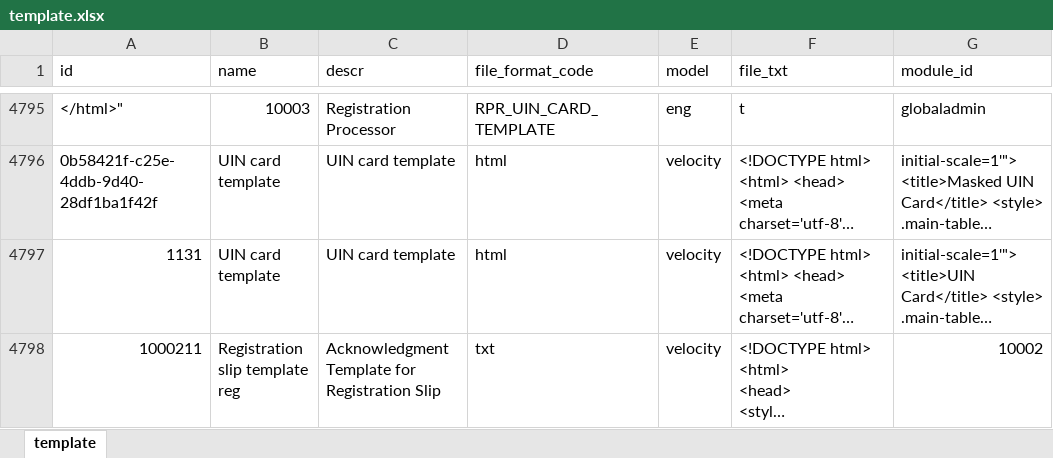
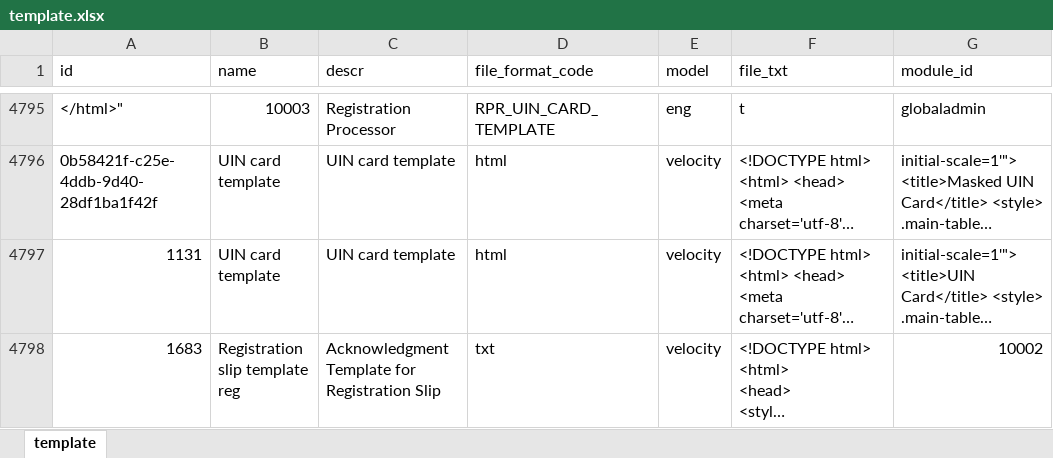
Before and after one commit to tf-nira/mosip-data_bkp, an Excel workbook: mosip_master/xlsx/template.xlsx, sheet template, drawn as a sheet; only a part is shown, gaps mark what is left out; long unchanged cells end in …; values as stored, in another font and other column widths than the file's, no borders; the diff names each change by its address in the sheet, - before the commit and + after, or states it on an @@ line.

Commit message:
xlsx update

```diff
--- a/mosip_master/xlsx/template.xlsx (sheet template)
+++ b/mosip_master/xlsx/template.xlsx (sheet template)
-A4798 (id): 1000211
+A4798 (id): 1683
```
